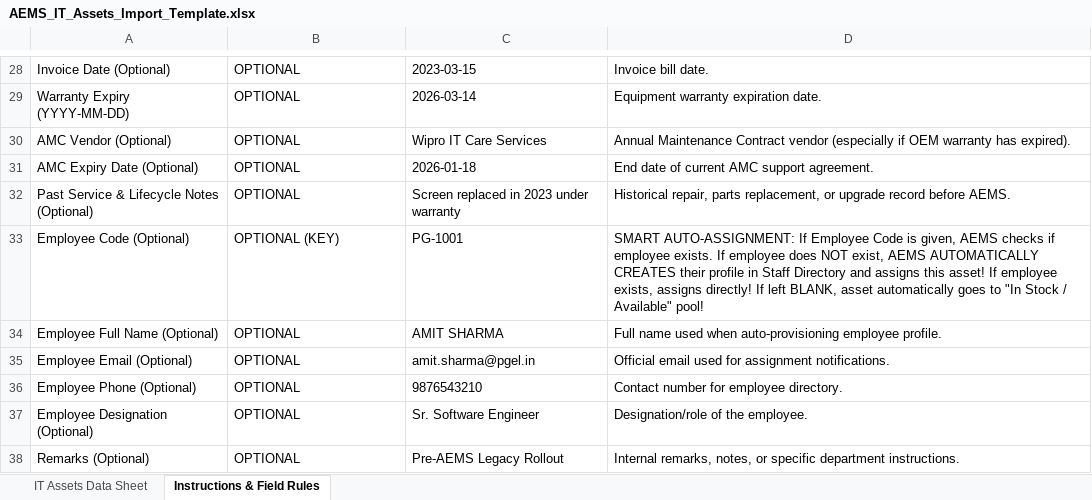
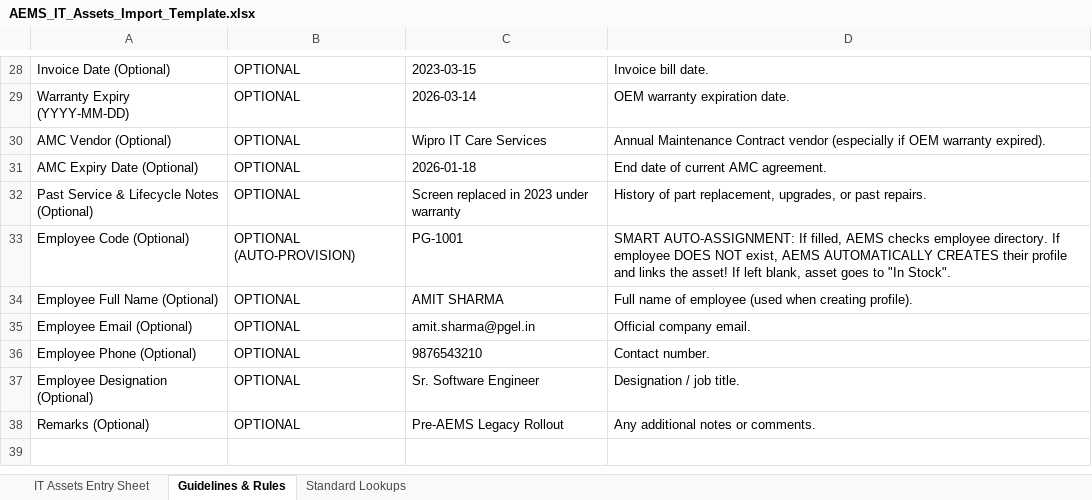
Before and after one commit to Kushagrash14/aems-noida, an Excel workbook: public/AEMS_IT_Assets_Import_Template.xlsx, sheet Guidelines & Rules, drawn as a sheet; only a part is shown, gaps mark what is left out; values as stored, in another font and other column widths than the file's, no borders; the diff covers the shown part only; the diff names each change by its address in the sheet, - before the commit and + after, or states it on an @@ line.

Commit message:
docs: update public template with master 3-sheet format

```diff
--- a/public/AEMS_IT_Assets_Import_Template.xlsx (sheet Guidelines & Rules)
+++ b/public/AEMS_IT_Assets_Import_Template.xlsx (sheet Guidelines & Rules)
-sheet tab: IT Assets Data Sheet
+sheet tab: IT Assets Entry Sheet
-sheet tab: Instructions & Field Rules
+sheet tab: Guidelines & Rules
+sheet tab: Standard Lookups
-D29: Equipment warranty expiration date.
+D29: OEM warranty expiration date.
-D30: …OEM warranty has expired).
+D30: …OEM warranty expired).
-D31: End date of current AMC support agreement.
+D31: End date of current AMC agreement.
-D32: Historical repair, parts replacement, or upgrade record before AEMS.
+D32: History of part replacement, upgrades, or past repairs.
-B33: OPTIONAL (KEY)
+B33: OPTIONAL (AUTO-PROVISION)
-D33: …AUTO-ASSIGNMENT: If Employee Code is given, AEMS checks if employee exists. If employee does NOT exist, AEMS AUTOMATICALLY CREATES their profile in Staff Directory and assigns this asset! If employee exists, assigns directly! If left BLANK, asset automatically goes to "In Stock / Available" pool!
+D33: …AUTO-ASSIGNMENT: If filled, AEMS checks employee directory. If employee DOES NOT exist, AEMS AUTOMATICALLY CREATES their profile and links the asset! If left blank, asset goes to "In Stock".
-D34: Full name used when auto-provisioning employee profile.
+D34: Full name of employee (used when creating profile).
-D35: Official email used for assignment notifications.
+D35: Official company email.
-D36: Contact number for employee directory.
+D36: Contact number.
-D37: Designation/role of the employee.
+D37: Designation / job title.
-D38: Internal remarks, notes, or specific department instructions.
+D38: Any additional notes or comments.
```
Also changed, not shown: 3 added rows, 3 removed rows and 25 edited cells elsewhere in this sheet, sheet IT Assets Entry Sheet.
